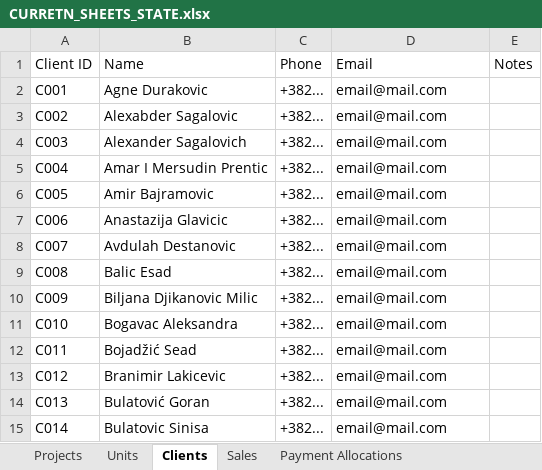
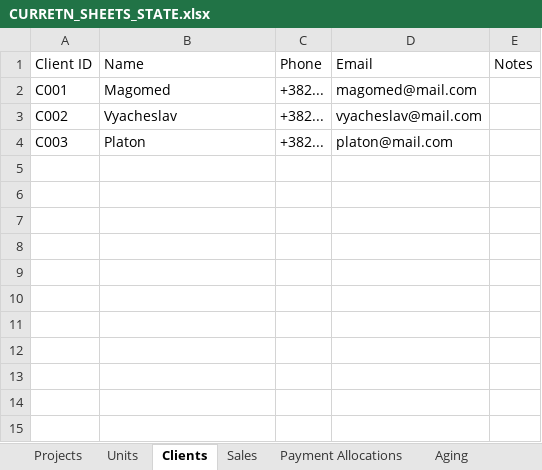
Before and after one commit to alkihuri/ProEstateFinance, an Excel workbook: CURRETN_SHEETS_STATE.xlsx, sheet Clients, drawn as a sheet; values as stored, in another font and other column widths than the file's, no borders; charts and pictures and table styles not drawn; the diff names each change by its address in the sheet, - before the commit and + after, or states it on an @@ line.

Commit message:
chore: update CURRETN_SHEETS_STATE.xlsx with latest data changes

```diff
--- a/CURRETN_SHEETS_STATE.xlsx (sheet Clients)
+++ b/CURRETN_SHEETS_STATE.xlsx (sheet Clients)
+sheet tab: Aging
-B2: Agne Durakovic
+B2: Magomed
-D2: email@mail.com
+D2: magomed@mail.com
-B3: Alexabder Sagalovic
+B3: Vyacheslav
-D3: email@mail.com
+D3: vyacheslav@mail.com
-B4: Alexander Sagalovich
+B4: Platon
-D4: email@mail.com
+D4: platon@mail.com
-row 5: C004 | Amar I Mersudin Prentic | +382... | email@mail.com
-row 6: C005 | Amir Bajramovic | +382... | email@mail.com
-row 7: C006 | Anastazija Glavicic | +382... | email@mail.com
-row 8: C007 | Avdulah Destanovic | +382... | email@mail.com
-row 9: C008 | Balic Esad | +382... | email@mail.com
-row 10: C009 | Biljana Djikanovic Milic | +382... | email@mail.com
-row 11: C010 | Bogavac Aleksandra | +382... | email@mail.com
-row 12: C011 | Bojadžić Sead | +382... | email@mail.com
-row 13: C012 | Branimir Lakicevic | +382... | email@mail.com
-row 14: C013 | Bulatović Goran | +382... | email@mail.com
-row 15: C014 | Bulatovic Sinisa | +382... | email@mail.com
```
Also changed, not shown: sheet Units, sheet Client Payments, sheet Expenses, sheet Payment Allocations, sheet VAT, sheet Contracts, 8 more sheets, other sheet tabs, formulas that keep their value, charts or pictures.
